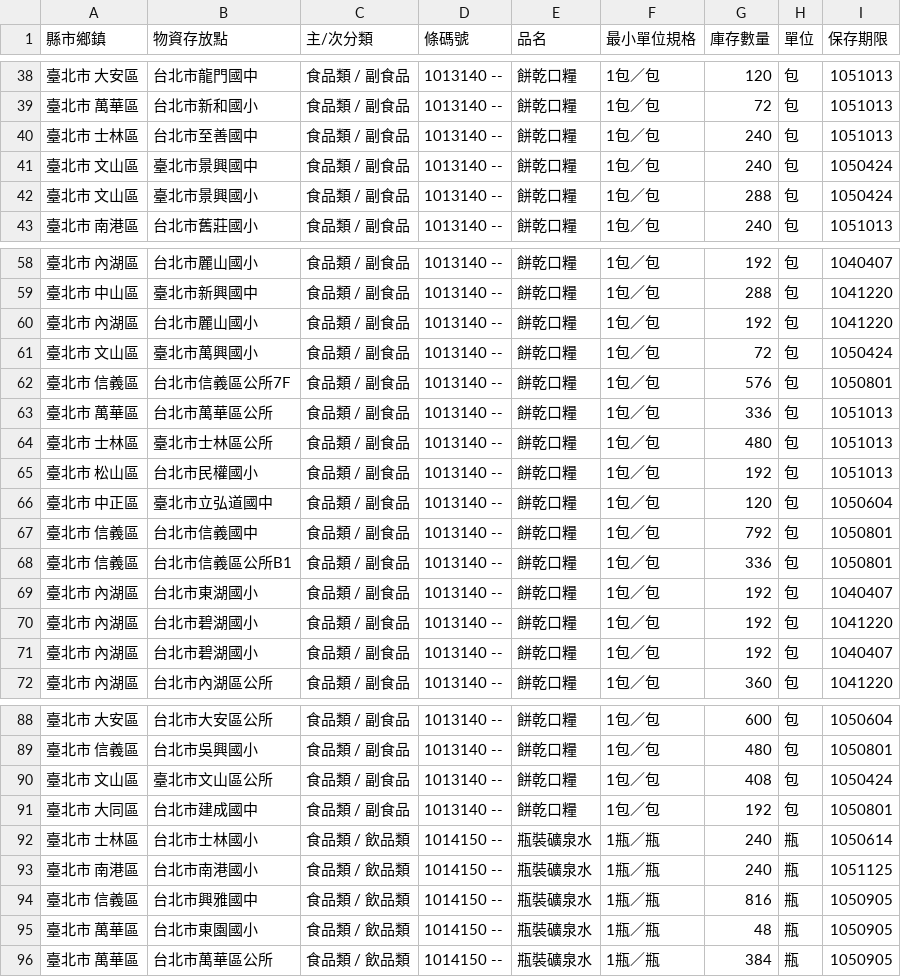
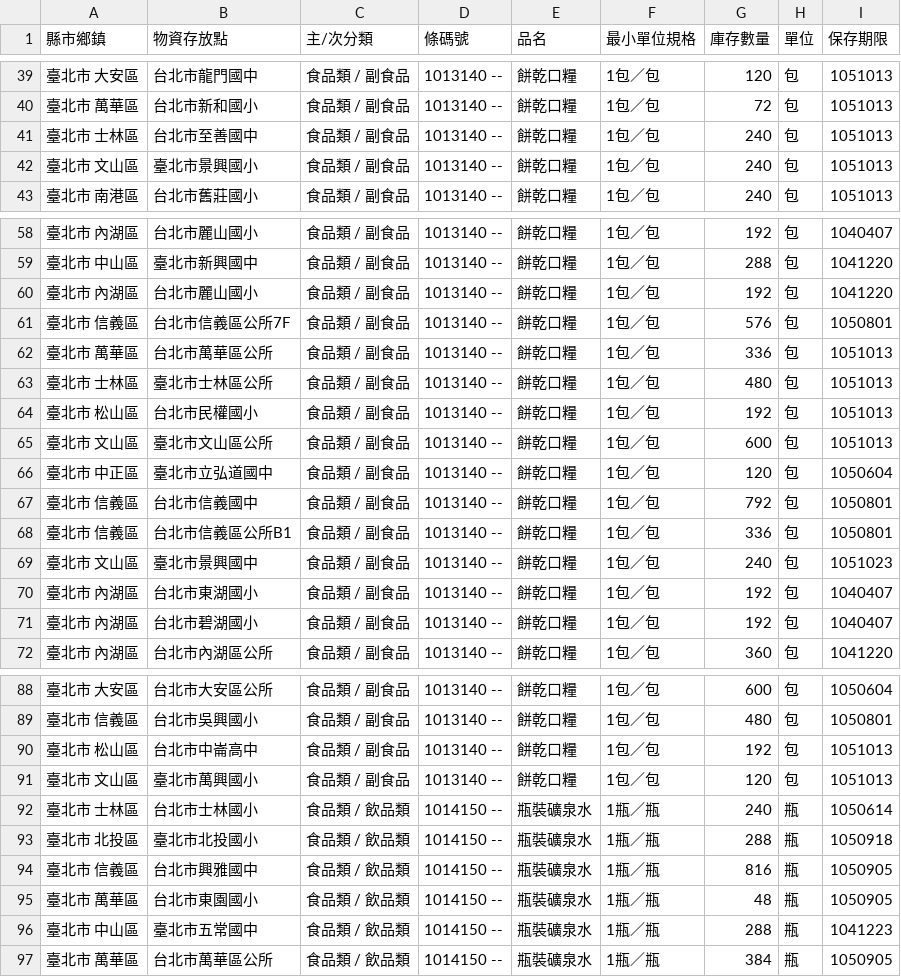
Before and after one commit to antyo/aid-sync, a CSV file: aid.csv, drawn as a sheet; only a part is shown, gaps mark what is left out; the diff covers the shown part only.

Commit message:
Automatic commit: Thu Mar 24 2016 14:50:16 GMT+0000 (UTC)

```diff
--- a/aid.csv
+++ b/aid.csv
@@ -40,4 +41,3 @@
 " 臺北市   士林區 "," 台北市至善國中 "," 食品類 / 副食品 "," 1013140 --"," 餅乾口糧 "," 1包／包 "," 240 "," 包 "," 1051013 "
-" 臺北市   文山區 "," 臺北市景興國中 "," 食品類 / 副食品 "," 1013140 --"," 餅乾口糧 "," 1包／包 "," 240 "," 包 "," 1050424 "
-" 臺北市   文山區 "," 臺北市景興國小 "," 食品類 / 副食品 "," 1013140 --"," 餅乾口糧 "," 1包／包 "," 288 "," 包 "," 1050424 "
+" 臺北市   文山區 "," 臺北市景興國小 "," 食品類 / 副食品 "," 1013140 --"," 餅乾口糧 "," 1包／包 "," 240 "," 包 "," 1051013 "
 " 臺北市   南港區 "," 台北市舊莊國小 "," 食品類 / 副食品 "," 1013140 --"," 餅乾口糧 "," 1包／包 "," 240 "," 包 "," 1051013 "
@@ -60,3 +60,2 @@
 " 臺北市   內湖區 "," 台北市麗山國小 "," 食品類 / 副食品 "," 1013140 --"," 餅乾口糧 "," 1包／包 "," 192 "," 包 "," 1041220 "
-" 臺北市   文山區 "," 臺北市萬興國小 "," 食品類 / 副食品 "," 1013140 --"," 餅乾口糧 "," 1包／包 "," 72 "," 包 "," 1050424 "
 " 臺北市   信義區 "," 台北市信義區公所7F "," 食品類 / 副食品 "," 1013140 --"," 餅乾口糧 "," 1包／包 "," 576 "," 包 "," 1050801 "
@@ -65,2 +64,3 @@
 " 臺北市   松山區 "," 台北市民權國小 "," 食品類 / 副食品 "," 1013140 --"," 餅乾口糧 "," 1包／包 "," 192 "," 包 "," 1051013 "
+" 臺北市   文山區 "," 臺北市文山區公所 "," 食品類 / 副食品 "," 1013140 --"," 餅乾口糧 "," 1包／包 "," 600 "," 包 "," 1051013 "
 " 臺北市   中正區 "," 臺北市立弘道國中 "," 食品類 / 副食品 "," 1013140 --"," 餅乾口糧 "," 1包／包 "," 120 "," 包 "," 1050604 "
@@ -68,4 +68,4 @@
 " 臺北市   信義區 "," 台北市信義區公所B1 "," 食品類 / 副食品 "," 1013140 --"," 餅乾口糧 "," 1包／包 "," 336 "," 包 "," 1050801 "
+" 臺北市   文山區 "," 臺北市景興國中 "," 食品類 / 副食品 "," 1013140 --"," 餅乾口糧 "," 1包／包 "," 240 "," 包 "," 1051023 "
 " 臺北市   內湖區 "," 台北市東湖國小 "," 食品類 / 副食品 "," 1013140 --"," 餅乾口糧 "," 1包／包 "," 192 "," 包 "," 1040407 "
-" 臺北市   內湖區 "," 台北市碧湖國小 "," 食品類 / 副食品 "," 1013140 --"," 餅乾口糧 "," 1包／包 "," 192 "," 包 "," 1041220 "
 " 臺北市   內湖區 "," 台北市碧湖國小 "," 食品類 / 副食品 "," 1013140 --"," 餅乾口糧 "," 1包／包 "," 192 "," 包 "," 1040407 "
@@ -89,8 +89,9 @@
 " 臺北市   信義區 "," 台北市吳興國小 "," 食品類 / 副食品 "," 1013140 --"," 餅乾口糧 "," 1包／包 "," 480 "," 包 "," 1050801 "
-" 臺北市   文山區 "," 臺北市文山區公所 "," 食品類 / 副食品 "," 1013140 --"," 餅乾口糧 "," 1包／包 "," 408 "," 包 "," 1050424 "
-" 臺北市   大同區 "," 台北市建成國中 "," 食品類 / 副食品 "," 1013140 --"," 餅乾口糧 "," 1包／包 "," 192 "," 包 "," 1050801 "
+" 臺北市   松山區 "," 台北市中崙高中 "," 食品類 / 副食品 "," 1013140 --"," 餅乾口糧 "," 1包／包 "," 192 "," 包 "," 1051013 "
+" 臺北市   文山區 "," 臺北市萬興國小 "," 食品類 / 副食品 "," 1013140 --"," 餅乾口糧 "," 1包／包 "," 120 "," 包 "," 1051013 "
 " 臺北市   士林區 "," 台北市士林國小 "," 食品類 / 飲品類 "," 1014150 --"," 瓶裝礦泉水 "," 1瓶／瓶 "," 240 "," 瓶 "," 1050614 "
-" 臺北市   南港區 "," 台北市南港國小 "," 食品類 / 飲品類 "," 1014150 --"," 瓶裝礦泉水 "," 1瓶／瓶 "," 240 "," 瓶 "," 1051125 "
+" 臺北市   北投區 "," 臺北市北投國小 "," 食品類 / 飲品類 "," 1014150 --"," 瓶裝礦泉水 "," 1瓶／瓶 "," 288 "," 瓶 "," 1050918 "
 " 臺北市   信義區 "," 台北市興雅國中 "," 食品類 / 飲品類 "," 1014150 --"," 瓶裝礦泉水 "," 1瓶／瓶 "," 816 "," 瓶 "," 1050905 "
 " 臺北市   萬華區 "," 台北市東園國小 "," 食品類 / 飲品類 "," 1014150 --"," 瓶裝礦泉水 "," 1瓶／瓶 "," 48 "," 瓶 "," 1050905 "
+" 臺北市   中山區 "," 臺北市五常國中 "," 食品類 / 飲品類 "," 1014150 --"," 瓶裝礦泉水 "," 1瓶／瓶 "," 288 "," 瓶 "," 1041223 "
 " 臺北市   萬華區 "," 台北市萬華區公所 "," 食品類 / 飲品類 "," 1014150 --"," 瓶裝礦泉水 "," 1瓶／瓶 "," 384 "," 瓶 "," 1050905 "
```
Also changed, not shown: 147 moved rows elsewhere in this file.
